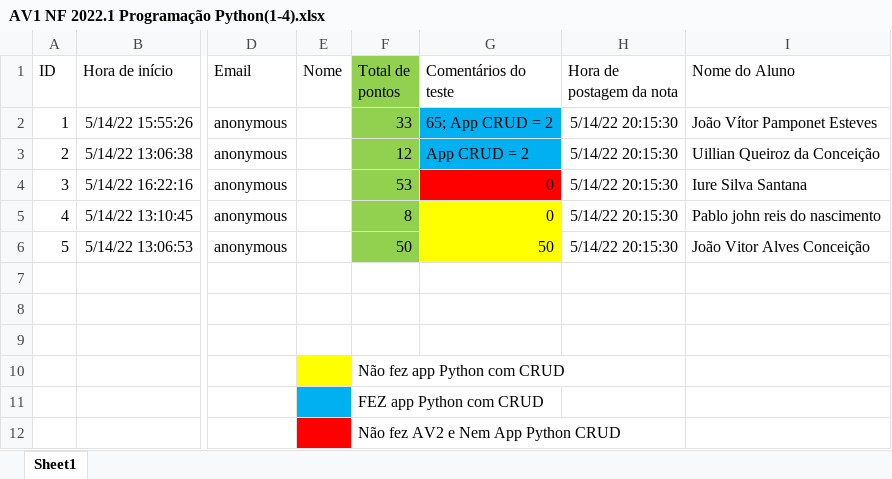
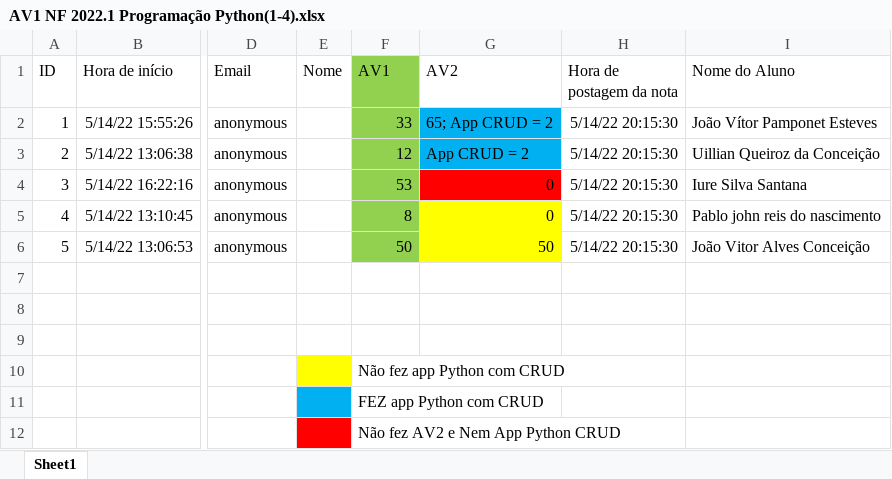
Before and after one commit to CloudEducationBrazil/WydenPythonParadigmas, an Excel workbook: AV1 NF 2022.1 Programação Python(1-4).xlsx, sheet Sheet1, drawn as a sheet; only a part is shown, gaps mark what is left out; values as stored, in another font and other column widths than the file's, no borders; table styles not drawn; the diff names each change by its address in the sheet, - before the commit and + after, or states it on an @@ line.

```diff
--- a/AV1 NF 2022.1 Programação Python(1-4).xlsx (sheet Sheet1)
+++ b/AV1 NF 2022.1 Programação Python(1-4).xlsx (sheet Sheet1)
-F1: Total de pontos
+F1: AV1
-G1: Comentários do teste
+G1: AV2
```
Also changed, not shown: 1ª Avaliação (AV1) Programação Python 2022.1(1-10).xlsx, 12 other files.
